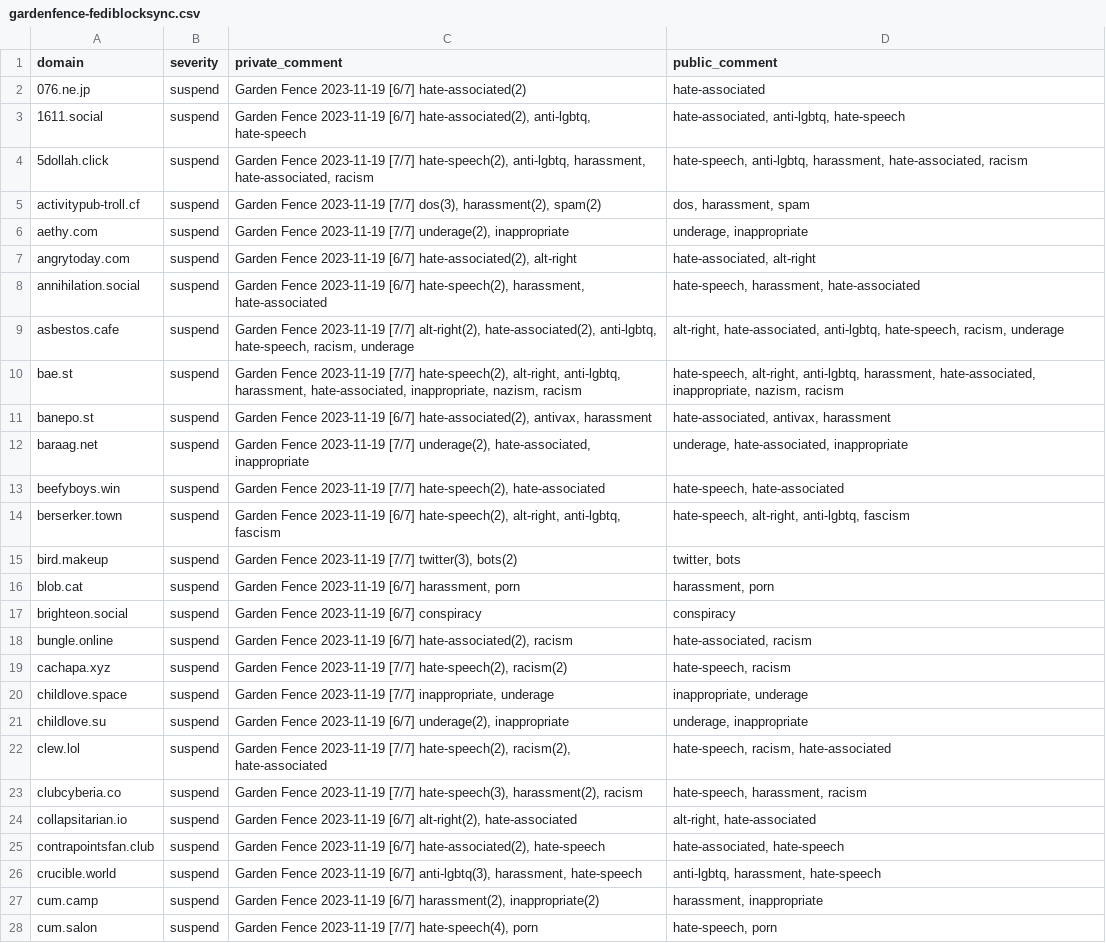
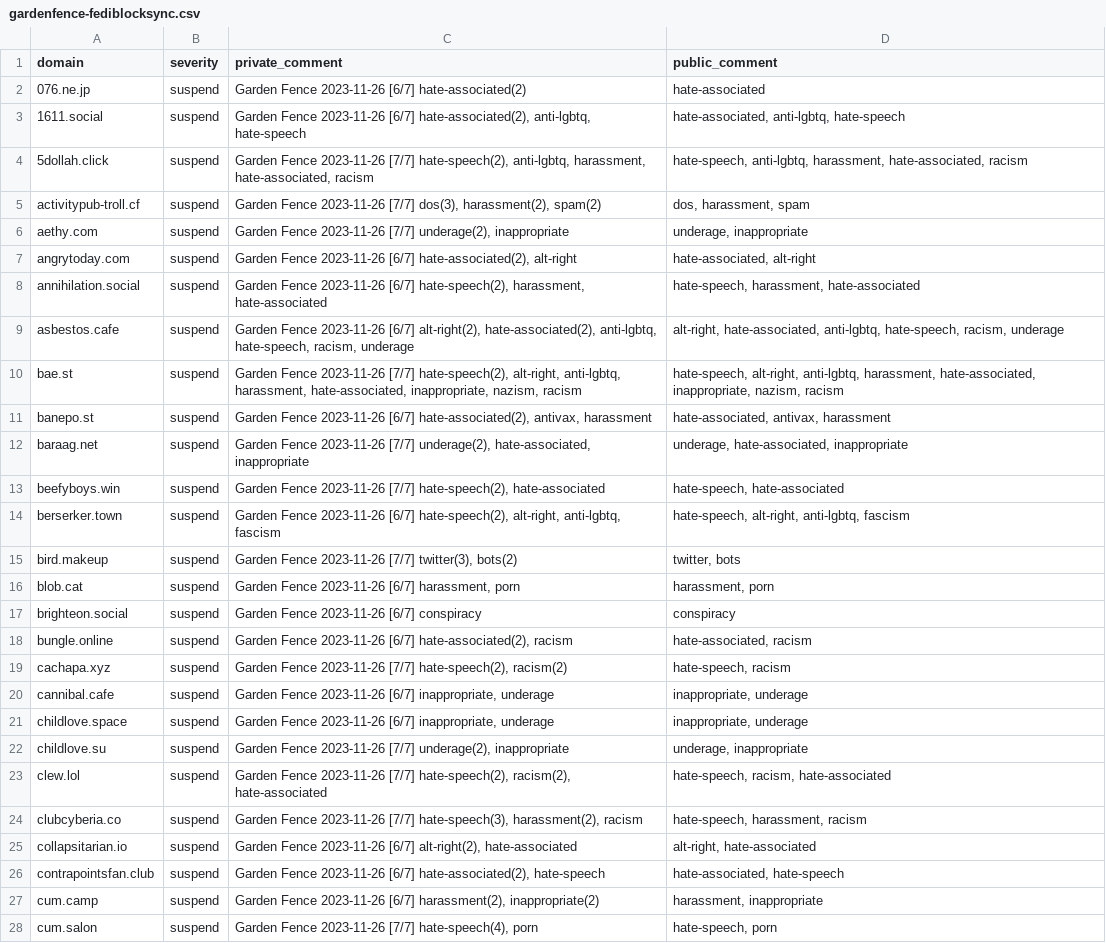
Before and after one commit to gardenfence/blocklist, a CSV file: gardenfence-fediblocksync.csv, drawn as a sheet; only a part is shown; removed rows and columns are numbered as before the commit, all else as after; the diff covers the shown part only; the diff names each change by its address in the sheet, - before the commit and + after, or states it on an @@ line.

```diff
--- a/gardenfence-fediblocksync.csv
+++ b/gardenfence-fediblocksync.csv
-C2 (private_comment): Garden Fence 2023-11-19 [6/7] hate-associated(2)
+C2 (private_comment): Garden Fence 2023-11-26 [6/7] hate-associated(2)
-C3 (private_comment): Garden Fence 2023-11-19 [6/7] hate-associated(2),…
+C3 (private_comment): Garden Fence 2023-11-26 [6/7] hate-associated(2),…
-C4 (private_comment): Garden Fence 2023-11-19 [7/7] hate-speech(2),…
+C4 (private_comment): Garden Fence 2023-11-26 [7/7] hate-speech(2),…
-C5 (private_comment): Garden Fence 2023-11-19 [7/7] dos(3),…
+C5 (private_comment): Garden Fence 2023-11-26 [7/7] dos(3),…
-C6 (private_comment): Garden Fence 2023-11-19 [7/7] underage(2),…
+C6 (private_comment): Garden Fence 2023-11-26 [7/7] underage(2),…
-C7 (private_comment): Garden Fence 2023-11-19 [6/7] hate-associated(2),…
+C7 (private_comment): Garden Fence 2023-11-26 [6/7] hate-associated(2),…
-C8 (private_comment): Garden Fence 2023-11-19 [6/7] hate-speech(2),…
+C8 (private_comment): Garden Fence 2023-11-26 [6/7] hate-speech(2),…
-C9 (private_comment): Garden Fence 2023-11-19 [7/7] alt-right(2), hate-associated(2),…
+C9 (private_comment): Garden Fence 2023-11-26 [6/7] alt-right(2), hate-associated(2),…
-C10 (private_comment): Garden Fence 2023-11-19 [7/7] hate-speech(2),…
+C10 (private_comment): Garden Fence 2023-11-26 [7/7] hate-speech(2),…
-C11 (private_comment): Garden Fence 2023-11-19 [6/7] hate-associated(2),…
+C11 (private_comment): Garden Fence 2023-11-26 [6/7] hate-associated(2),…
-C12 (private_comment): Garden Fence 2023-11-19 [7/7] underage(2),…
+C12 (private_comment): Garden Fence 2023-11-26 [7/7] underage(2),…
-C13 (private_comment): Garden Fence 2023-11-19 [7/7] hate-speech(2),…
+C13 (private_comment): Garden Fence 2023-11-26 [7/7] hate-speech(2),…
-C14 (private_comment): Garden Fence 2023-11-19 [6/7] hate-speech(2),…
+C14 (private_comment): Garden Fence 2023-11-26 [6/7] hate-speech(2),…
-C15 (private_comment): Garden Fence 2023-11-19 [7/7] twitter(3),…
+C15 (private_comment): Garden Fence 2023-11-26 [7/7] twitter(3),…
-C16 (private_comment): Garden Fence 2023-11-19 [6/7] harassment,…
+C16 (private_comment): Garden Fence 2023-11-26 [6/7] harassment,…
-C17 (private_comment): Garden Fence 2023-11-19 [6/7] conspiracy
+C17 (private_comment): Garden Fence 2023-11-26 [6/7] conspiracy
-C18 (private_comment): Garden Fence 2023-11-19 [6/7] hate-associated(2),…
+C18 (private_comment): Garden Fence 2023-11-26 [6/7] hate-associated(2),…
-C19 (private_comment): Garden Fence 2023-11-19 [7/7] hate-speech(2),…
+C19 (private_comment): Garden Fence 2023-11-26 [7/7] hate-speech(2),…
+row 20: cannibal.cafe | suspend | Garden Fence 2023-11-26 [6/7] inappropriate, underage | inappropriate, underage
-C21 (private_comment): Garden Fence 2023-11-19 [7/7] inappropriate, underage
+C21 (private_comment): Garden Fence 2023-11-26 [6/7] inappropriate, underage
-C22 (private_comment): Garden Fence 2023-11-19 [6/7] underage(2), inappropriate
+C22 (private_comment): Garden Fence 2023-11-26 [7/7] underage(2), inappropriate
-C23 (private_comment): Garden Fence 2023-11-19 [7/7] hate-speech(2),…
+C23 (private_comment): Garden Fence 2023-11-26 [7/7] hate-speech(2),…
-C24 (private_comment): Garden Fence 2023-11-19 [7/7] hate-speech(3),…
+C24 (private_comment): Garden Fence 2023-11-26 [7/7] hate-speech(3),…
-C25 (private_comment): Garden Fence 2023-11-19 [6/7] alt-right(2),…
+C25 (private_comment): Garden Fence 2023-11-26 [6/7] alt-right(2),…
-C26 (private_comment): Garden Fence 2023-11-19 [6/7] hate-associated(2),…
+C26 (private_comment): Garden Fence 2023-11-26 [6/7] hate-associated(2),…
-row 26: crucible.world | suspend | Garden Fence 2023-11-19 [6/7] anti-lgbtq(3), harassment, hate-speech | anti-lgbtq, harassment, hate-speech
-C27 (private_comment): Garden Fence 2023-11-19 [6/7] harassment(2),…
+C27 (private_comment): Garden Fence 2023-11-26 [6/7] harassment(2),…
-C28 (private_comment): Garden Fence 2023-11-19 [7/7] hate-speech(4),…
+C28 (private_comment): Garden Fence 2023-11-26 [7/7] hate-speech(4),…
```
Also changed, not shown: 3 removed rows and 106 edited cells elsewhere in this file, gardenfence-mastodon.csv, 2 other files.
